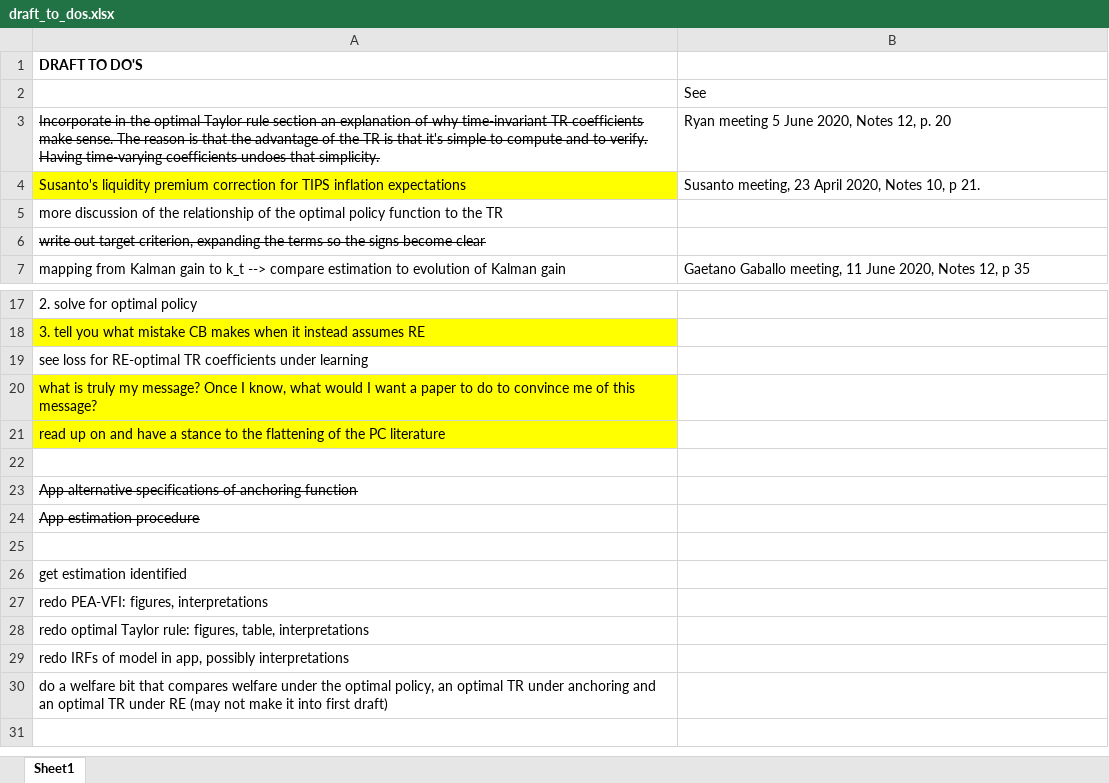
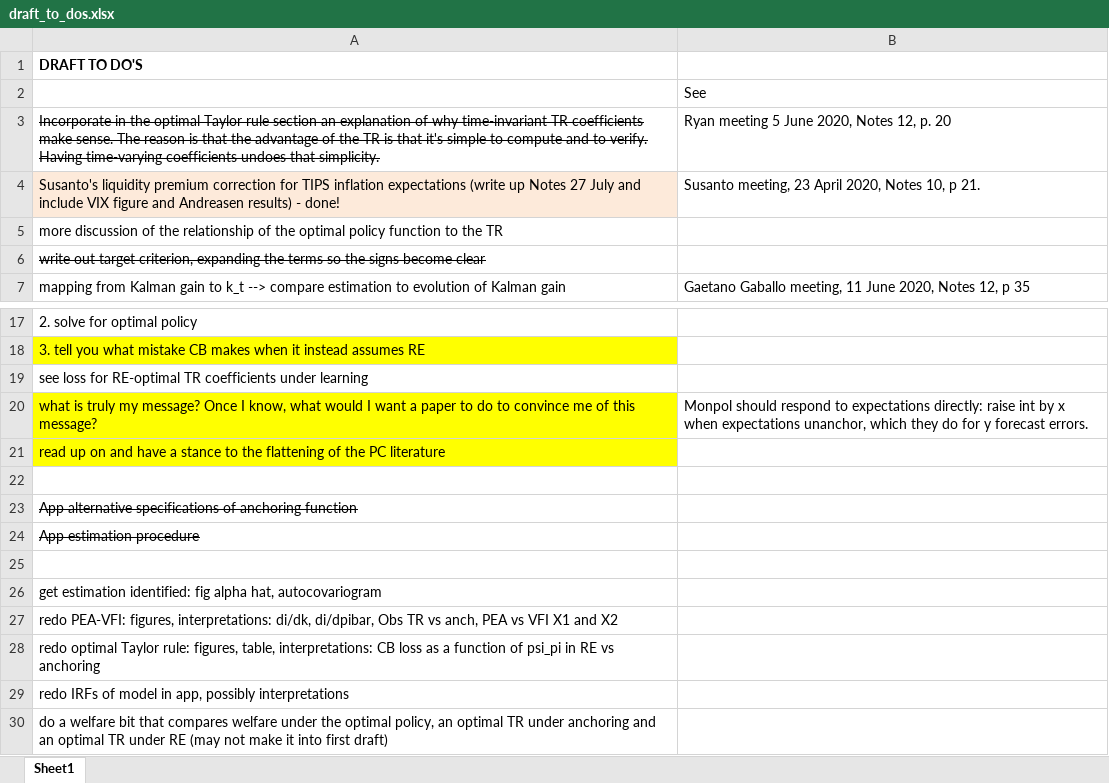
Before and after one commit to lauragati/next, an Excel workbook: writeups/draft_to_dos.xlsx, sheet Sheet1, drawn as a sheet; only a part is shown, gaps mark what is left out; values as stored, in another font and other column widths than the file's, no borders; the diff names each change by its address in the sheet, - before the commit and + after, or states it on an @@ line.

```diff
--- a/writeups/draft_to_dos.xlsx (sheet Sheet1)
+++ b/writeups/draft_to_dos.xlsx (sheet Sheet1)
-A4: …inflation expectations
+A4: …inflation expectations (write up Notes 27 July and include VIX figure and Andreasen results) - done!
-A4 fill: #FFFF00
+A4 fill: #FDEADA
-B20: (empty)
+B20: Monpol should respond to expectations directly: raise int by x when expectations unanchor, which they do for y forecast errors.
-A26: get estimation identified
+A26: get estimation identified: fig alpha hat, autocovariogram
-A27: …PEA-VFI: figures, interpretations
+A27: …PEA-VFI: figures, interpretations: di/dk, di/dpibar, Obs TR vs anch, PEA vs VFI X1 and X2
-A28: …figures, table, interpretations
+A28: …figures, table, interpretations: CB loss as a function of psi_pi in RE vs anchoring
```
Also changed, not shown: 14 other files.
